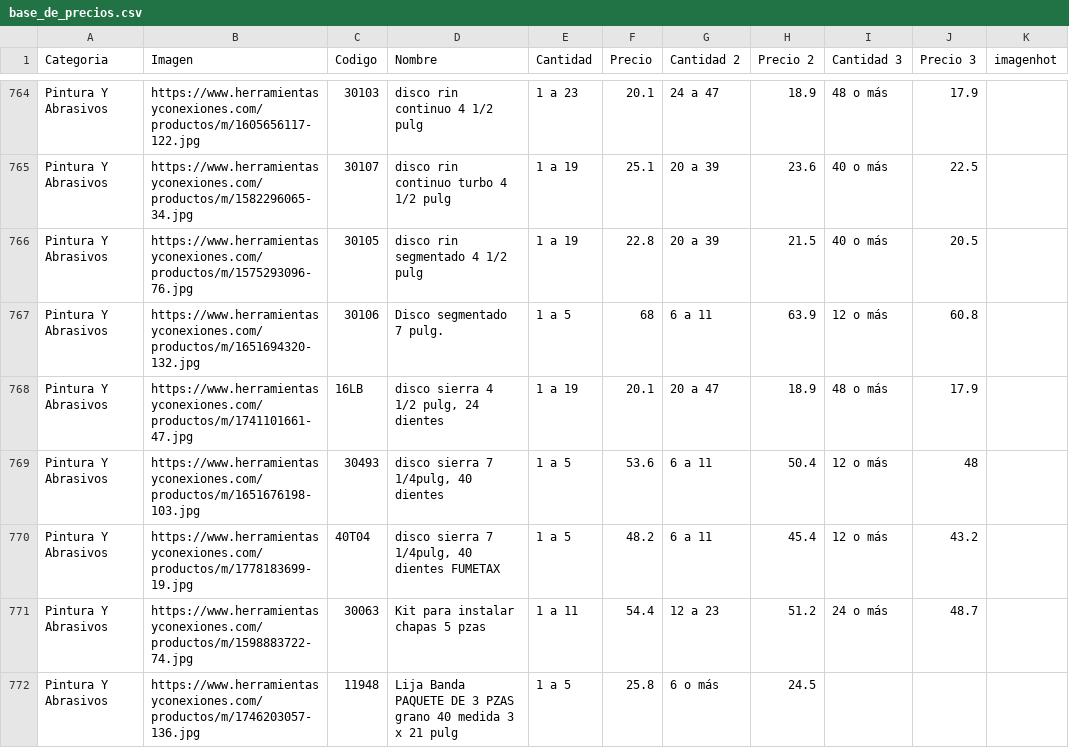
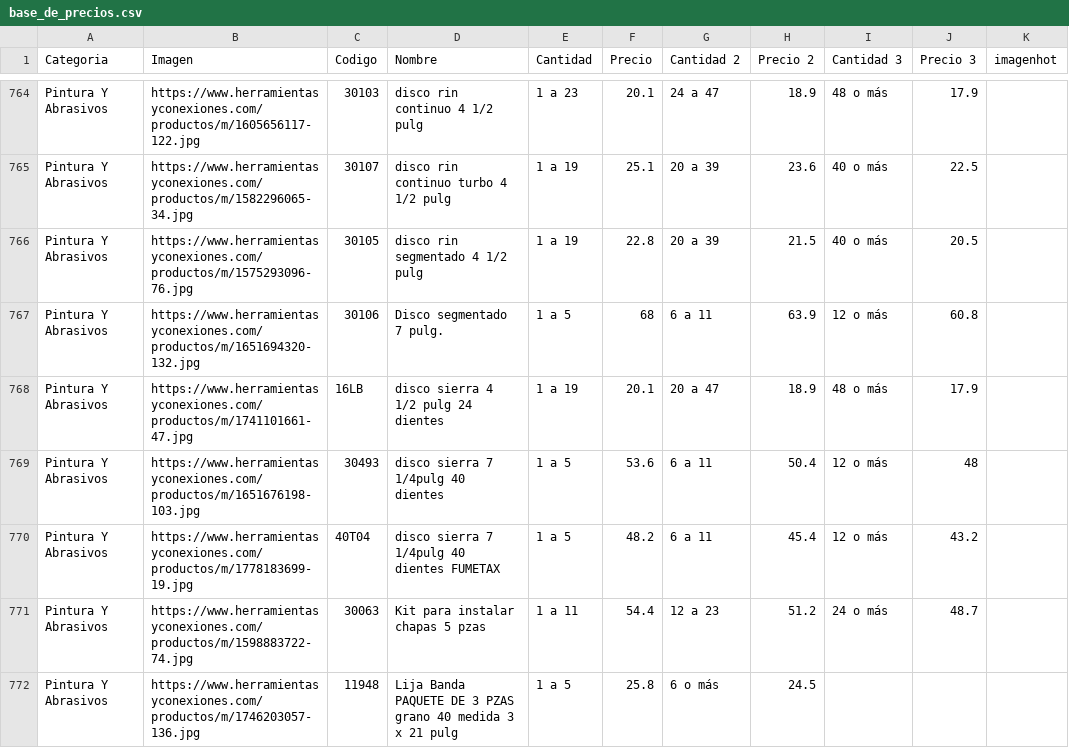
Before and after one commit to herramientasyconexiones-star/CATALOGO-HERCON, a CSV file: base_de_precios.csv, drawn as a sheet; only a part is shown, gaps mark what is left out; the diff names each change by its address in the sheet, - before the commit and + after, or states it on an @@ line.

Commit message:
Update base_de_precios.csv

```diff
--- a/base_de_precios.csv
+++ b/base_de_precios.csv
-D768 (Nombre): disco sierra 4 1/2 pulg, 24 dientes
+D768 (Nombre): disco sierra 4 1/2 pulg 24 dientes
-D769 (Nombre): disco sierra 7 1/4pulg, 40 dientes
+D769 (Nombre): disco sierra 7 1/4pulg 40 dientes
-D770 (Nombre): disco sierra 7 1/4pulg, 40 dientes FUMETAX
+D770 (Nombre): disco sierra 7 1/4pulg 40 dientes FUMETAX
```
